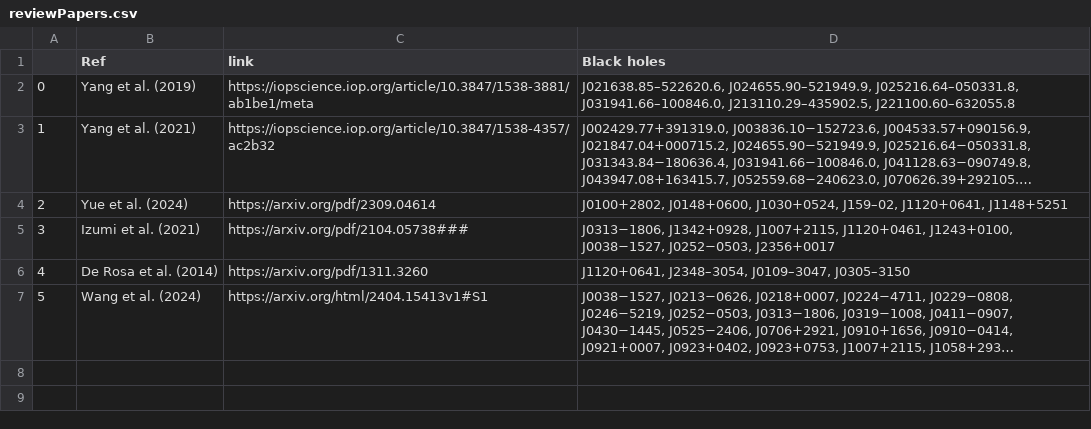
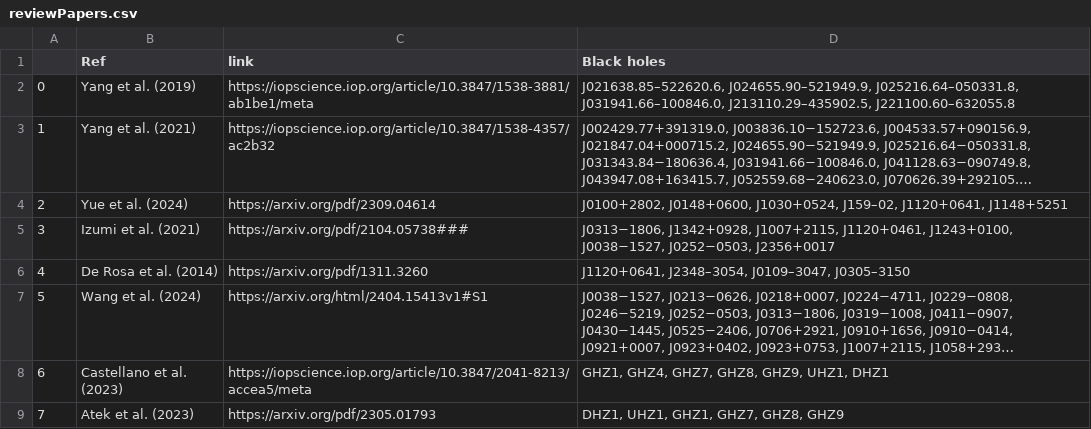
Before and after one commit to Kscey/HZBC, a CSV file: reviewPapers.csv, drawn as a sheet; long unchanged cells end in …; the diff names each change by its address in the sheet, - before the commit and + after, or states it on an @@ line.

```diff
--- a/reviewPapers.csv
+++ b/reviewPapers.csv
+row 8: 6 | Castellano et al. (2023) | https://iopscience.iop.org/article/10.3847/2041-8213/accea5/meta | GHZ1, GHZ4, GHZ7, GHZ8, GHZ9, UHZ1, DHZ1
+row 9: 7 | Atek et al. (2023) | https://arxiv.org/pdf/2305.01793 | DHZ1, UHZ1, GHZ1, GHZ7, GHZ8, GHZ9
```
Also changed, not shown: out.csv, 3 other files.
